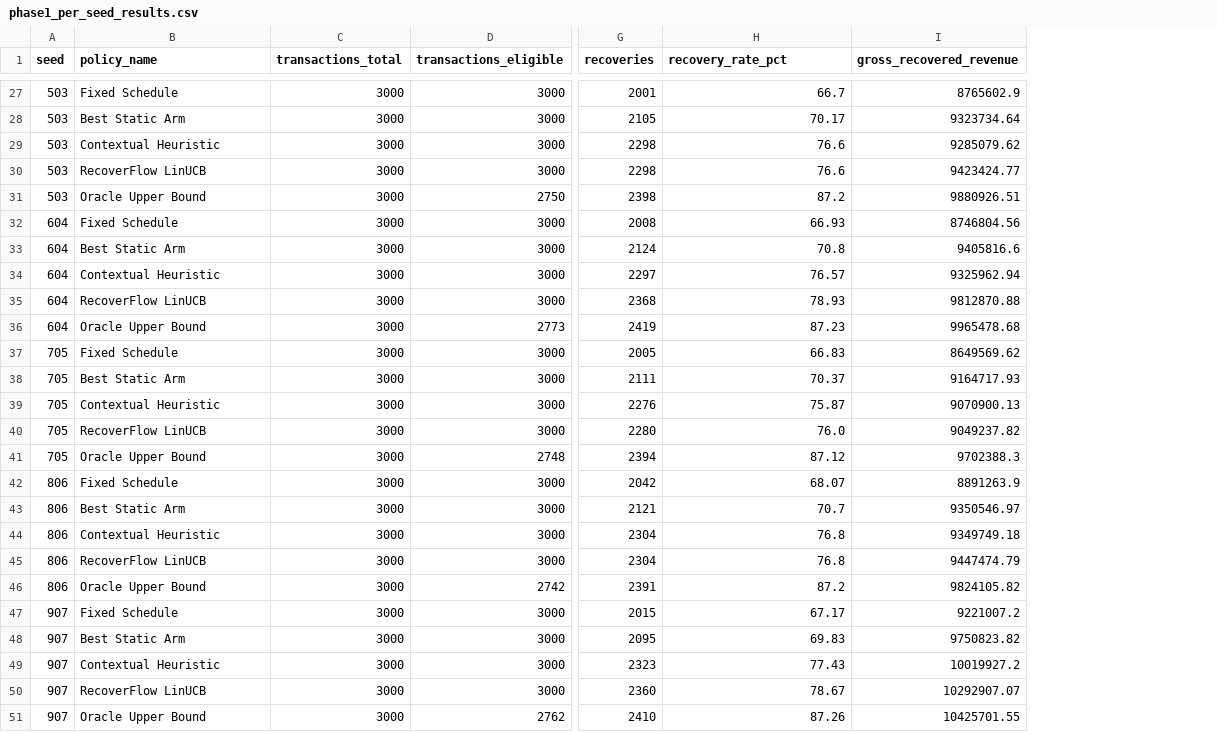
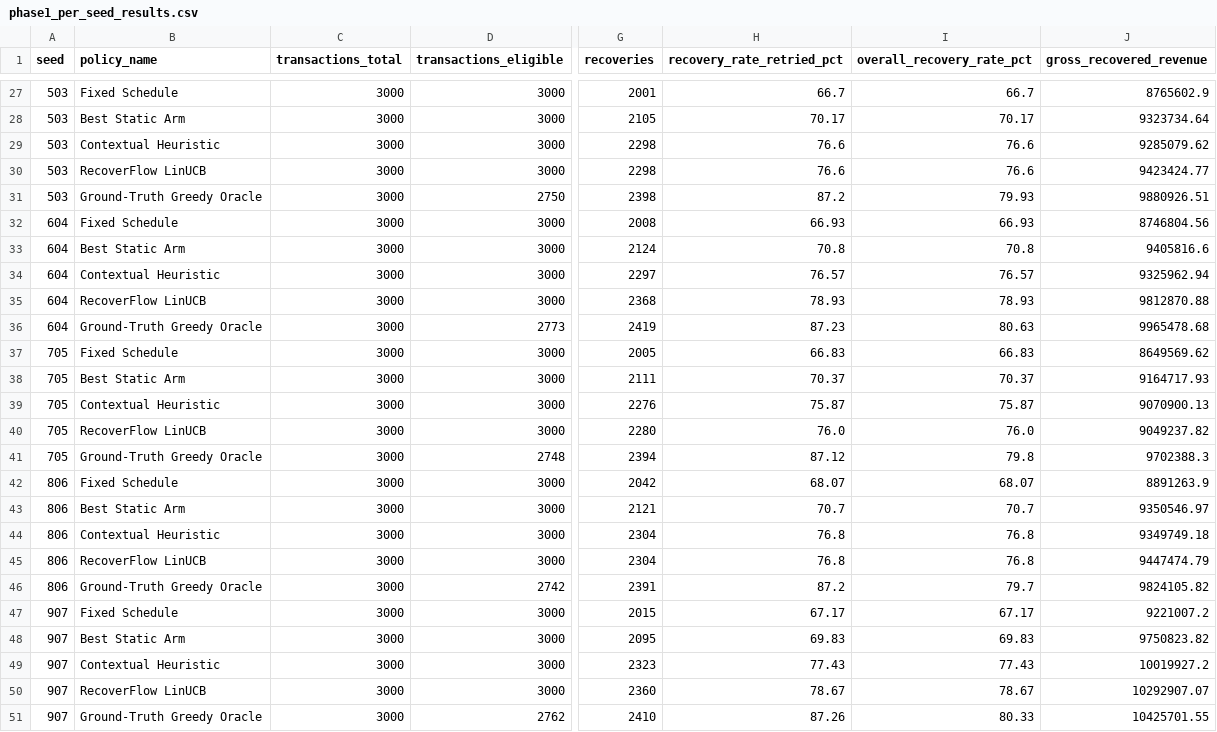
Before and after one commit to Seagull28/razorpay-revenue-recovery-bandit, a CSV file: audit/evaluation_results/phase1/phase1_per_seed_results.csv, drawn as a sheet; only a part is shown, gaps mark what is left out; the diff covers the shown part only; the diff names each change by its address in the sheet, - before the commit and + after, or states it on an @@ line.

Commit message:
Phase 1 evaluation cleanup: enforce leakage boundaries, reproducibility, and submission hygiene

```diff
--- a/audit/evaluation_results/phase1/phase1_per_seed_results.csv
+++ b/audit/evaluation_results/phase1/phase1_per_seed_results.csv
+column I (overall_recovery_rate_pct), rows 27-51: 66.7 | 70.17 | 76.6 | 76.6 | 79.93 | 66.93 | 70.8 | 76.57 | 78.93 | 80.63 | 66.83 | 70.37 | 75.87 | 76.0 | 79.8 | 68.07 | 70.7 | 76.8 | 76.8 | 79.7 | 67.17 | 69.83 | 77.43 | 78.67 | 80.33
-H1: recovery_rate_pct
+H1: recovery_rate_retried_pct
-B31 (policy_name): Oracle Upper Bound
+B31 (policy_name): Ground-Truth Greedy Oracle
-B36 (policy_name): Oracle Upper Bound
+B36 (policy_name): Ground-Truth Greedy Oracle
-B41 (policy_name): Oracle Upper Bound
+B41 (policy_name): Ground-Truth Greedy Oracle
-B46 (policy_name): Oracle Upper Bound
+B46 (policy_name): Ground-Truth Greedy Oracle
-B51 (policy_name): Oracle Upper Bound
+B51 (policy_name): Ground-Truth Greedy Oracle
```
Also changed, not shown: 5 edited cells elsewhere in this file, 20 other files.
